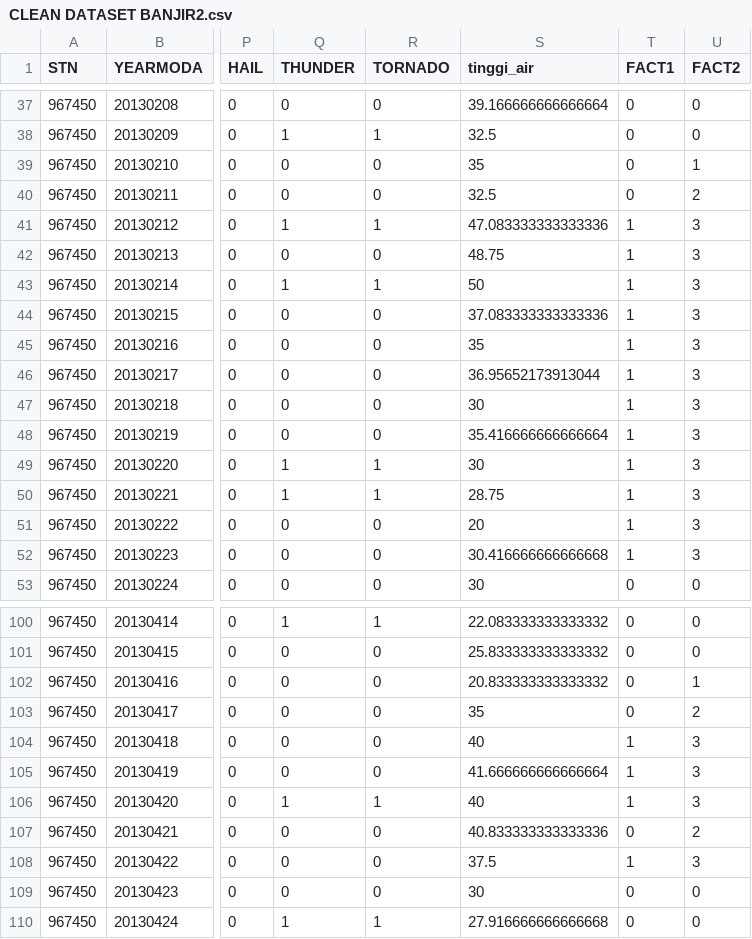
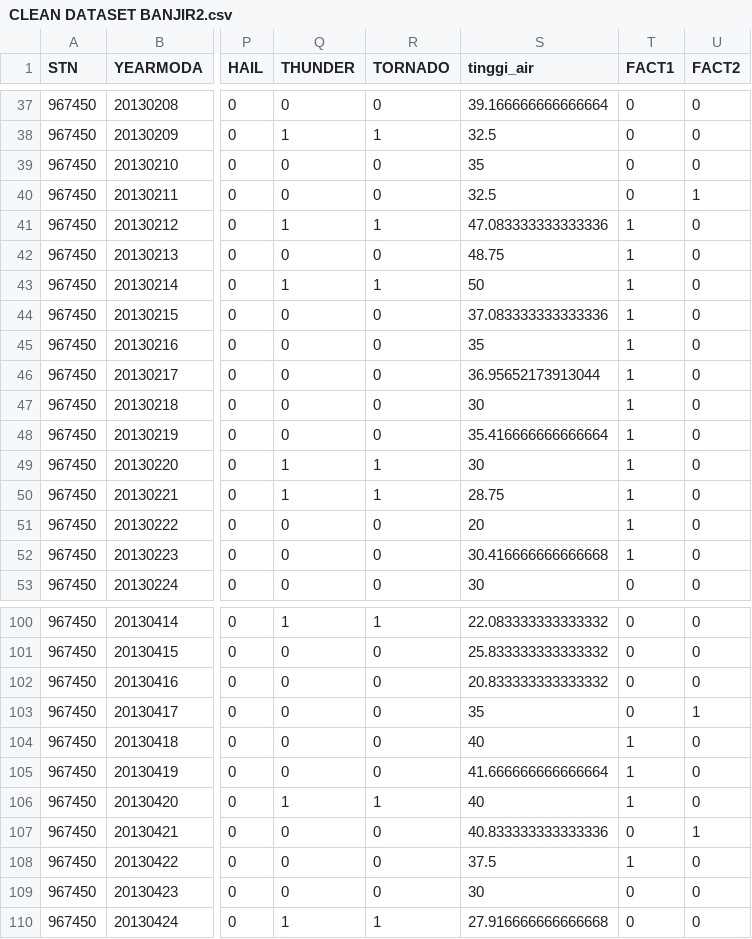
Before and after one commit to natali/berkeleycapstone, a CSV file: data/CLEAN DATASET BANJIR2.csv, drawn as a sheet; only a part is shown, gaps mark what is left out; the diff covers the shown part only; the diff names each change by its address in the sheet, - before the commit and + after, or states it on an @@ line.

```diff
--- a/data/CLEAN DATASET BANJIR2.csv
+++ b/data/CLEAN DATASET BANJIR2.csv
-U39 (FACT2): 1
+U39 (FACT2): 0
-U40 (FACT2): 2
+U40 (FACT2): 1
-U41:U52 (FACT2): 3
+U41:U52 (FACT2): 0
-U102 (FACT2): 1
+U102 (FACT2): 0
-U103 (FACT2): 2
+U103 (FACT2): 1
-U104:U106 (FACT2): 3
+U104:U106 (FACT2): 0
-U107 (FACT2): 2
+U107 (FACT2): 1
-U108 (FACT2): 3
+U108 (FACT2): 0
```
Also changed, not shown: 59 edited cells elsewhere in this file, 4 other files.
